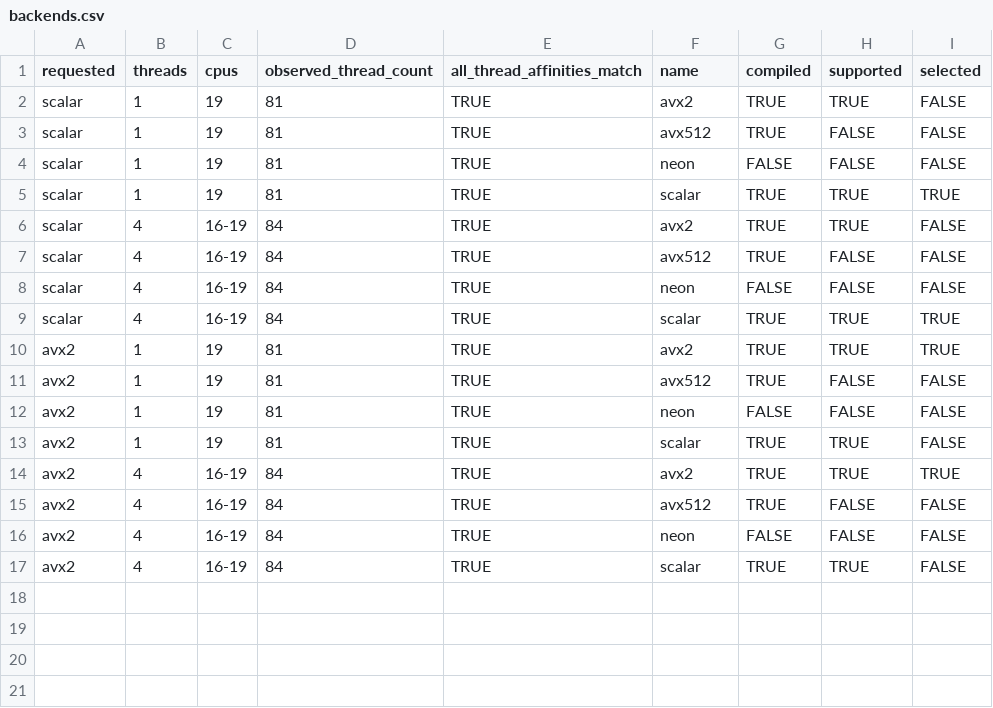
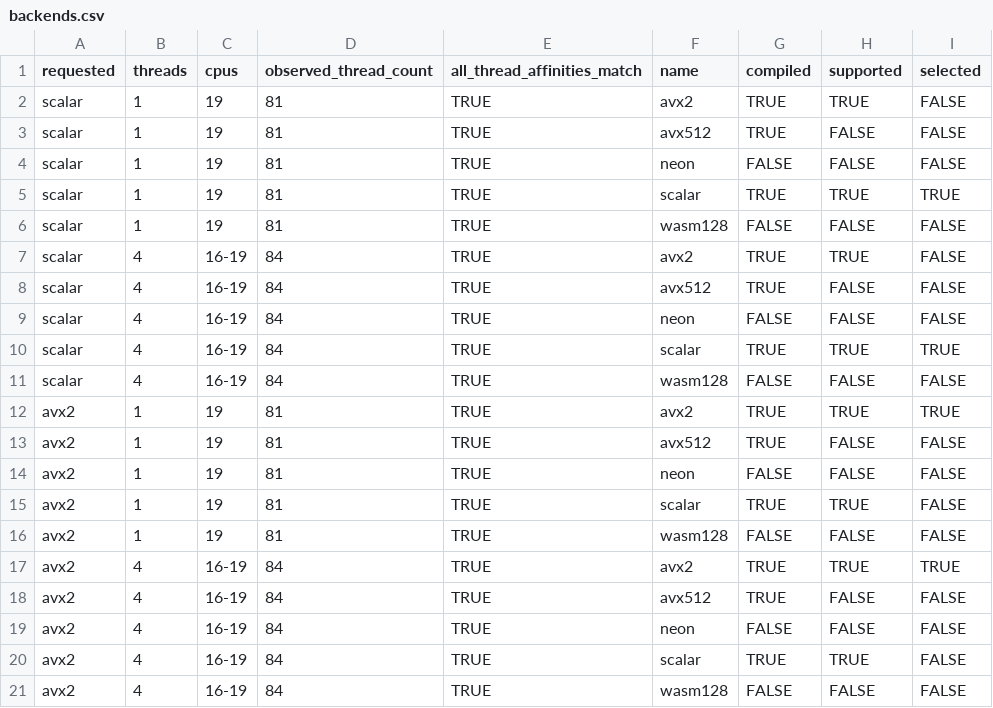
Before and after one commit to RGenomicsETL/ducksassy, a CSV file: benchmarks/data/sequence_search_0.2.6/backends.csv, drawn as a sheet; the diff names each change by its address in the sheet, - before the commit and + after, or states it on an @@ line.

```diff
--- a/benchmarks/data/sequence_search_0.2.6/backends.csv
+++ b/benchmarks/data/sequence_search_0.2.6/backends.csv
+row 6: scalar | 1 | 19 | 81 | TRUE | wasm128 | FALSE | FALSE | FALSE
+row 11: scalar | 4 | 16-19 | 84 | TRUE | wasm128 | FALSE | FALSE | FALSE
+row 16: avx2 | 1 | 19 | 81 | TRUE | wasm128 | FALSE | FALSE | FALSE
+row 21: avx2 | 4 | 16-19 | 84 | TRUE | wasm128 | FALSE | FALSE | FALSE
```
Also changed, not shown: benchmarks/data/sequence_search_0.2.6/timings.csv, 3 other files.
